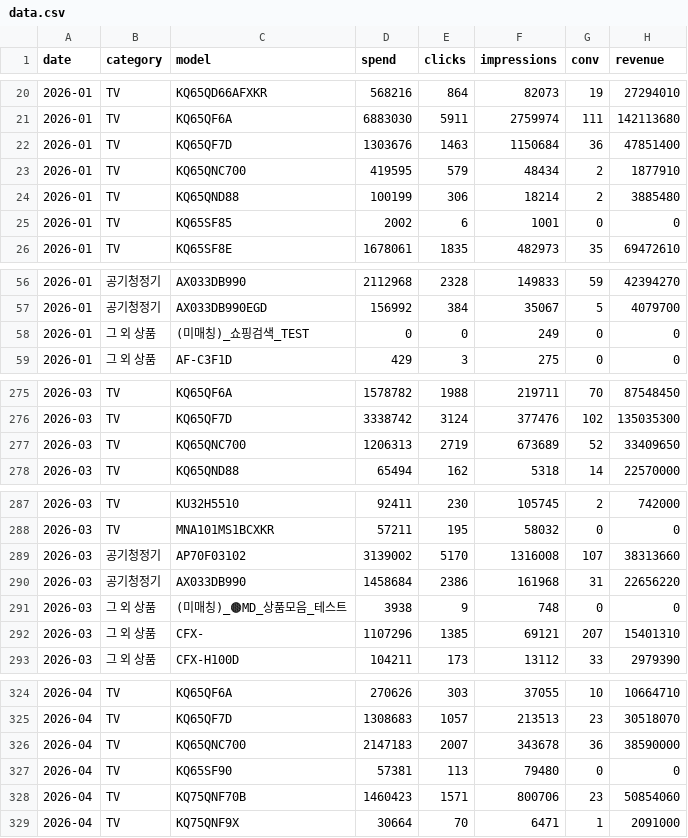
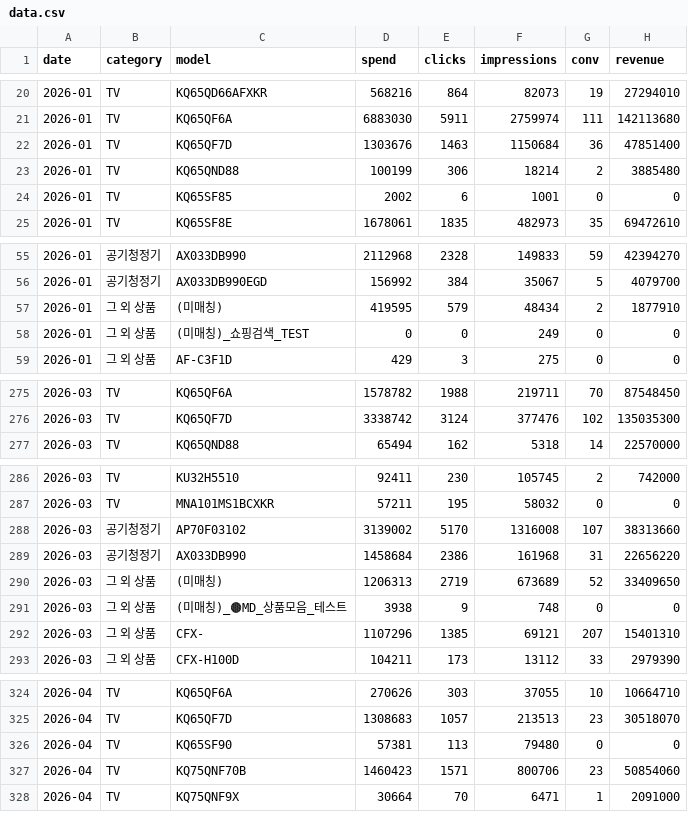
Before and after one commit to khg8388mp-crypto/ad_dashboard, a CSV file: output/data.csv, drawn as a sheet; only a part is shown, gaps mark what is left out; the diff covers the shown part only.

Commit message:
data update 2026-04-07 10:46:23.35

```diff
--- a/output/data.csv
+++ b/output/data.csv
@@ -22,3 +22,2 @@
 2026-01,TV,KQ65QF7D,1303676,1463,1150684,36,47851400
-2026-01,TV,KQ65QNC700,419595,579,48434,2,1877910
 2026-01,TV,KQ65QND88,100199,306,18214,2,3885480
@@ -57,2 +56,3 @@
 2026-01,공기청정기,AX033DB990EGD,156992,384,35067,5,4079700
+2026-01,그 외 상품,(미매칭),419595,579,48434,2,1877910
 2026-01,그 외 상품,(미매칭)_쇼핑검색_TEST,0,0,249,0,0
@@ -276,3 +276,2 @@
 2026-03,TV,KQ65QF7D,3338742,3124,377476,102,135035300
-2026-03,TV,KQ65QNC700,1206313,2719,673689,52,33409650
 2026-03,TV,KQ65QND88,65494,162,5318,14,22570000
@@ -290,2 +289,3 @@
 2026-03,공기청정기,AX033DB990,1458684,2386,161968,31,22656220
+2026-03,그 외 상품,(미매칭),1206313,2719,673689,52,33409650
 2026-03,그 외 상품,(미매칭)_🟤MD_상품모음_테스트,3938,9,748,0,0
@@ -325,3 +325,2 @@
 2026-04,TV,KQ65QF7D,1308683,1057,213513,23,30518070
-2026-04,TV,KQ65QNC700,2147183,2007,343678,36,38590000
 2026-04,TV,KQ65SF90,57381,113,79480,0,0
```
Also changed, not shown: 1 added row elsewhere in this file.
